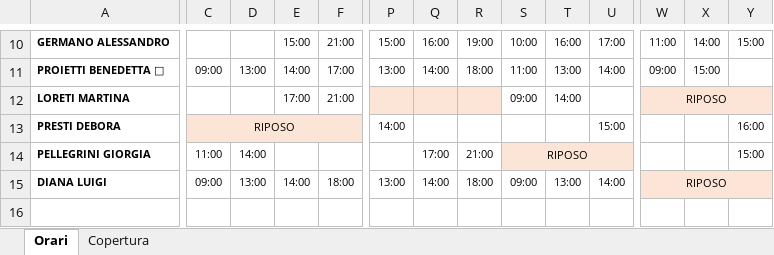
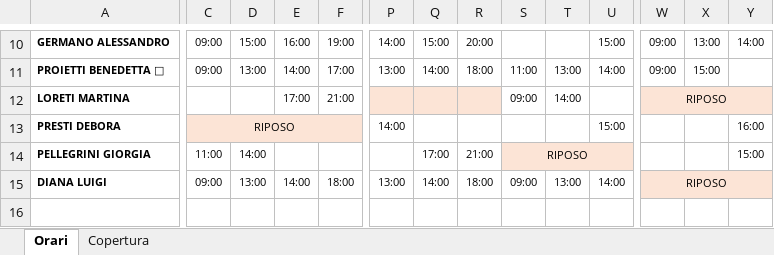
Before and after one commit to Sawyer122b/Pfjkdod, an Excel workbook: orari/Orari_12-18_ottobre_2026.xlsx, sheet Orari, drawn as a sheet; only a part is shown, gaps mark what is left out; values as stored, in another font and other column widths than the file's, no borders; the diff covers the shown part only; the diff names each change by its address in the sheet, - before the commit and + after, or states it on an @@ line.

```diff
--- a/orari/Orari_12-18_ottobre_2026.xlsx (sheet Orari)
+++ b/orari/Orari_12-18_ottobre_2026.xlsx (sheet Orari)
-C10: (empty)
+C10: 09:00
-D10: (empty)
+D10: 15:00
-E10: 15:00
+E10: 16:00
-F10: 21:00
+F10: 19:00
-P10: 15:00
+P10: 14:00
-Q10: 16:00
+Q10: 15:00
-R10: 19:00
+R10: 20:00
-S10: 10:00
+S10: (empty)
-T10: 16:00
+T10: (empty)
-U10: 17:00
+U10: 15:00
-W10: 11:00
+W10: 09:00
-X10: 14:00
+X10: 13:00
-Y10: 15:00
+Y10: 14:00
```
Also changed, not shown: 71 edited cells, cell formats and merged cells elsewhere in this sheet, 3 other files.
